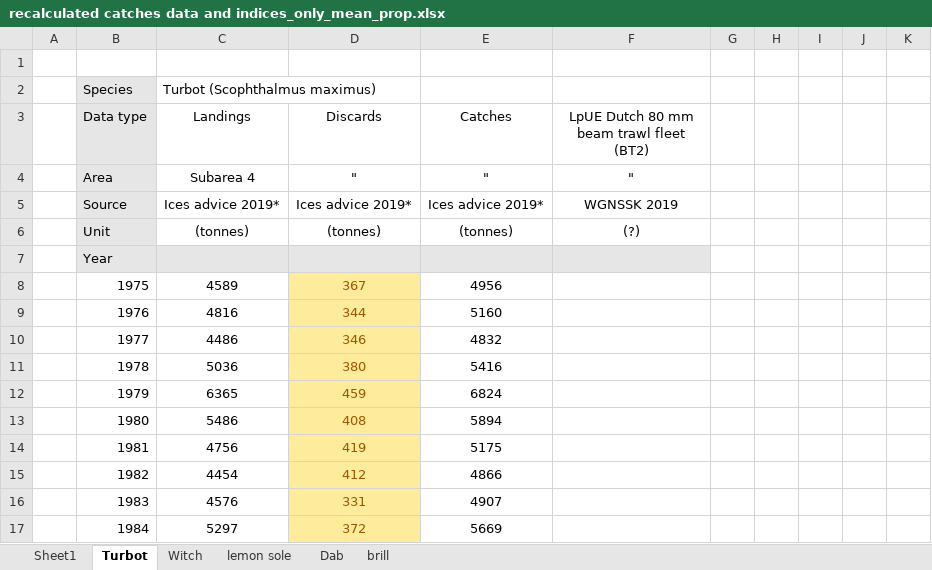
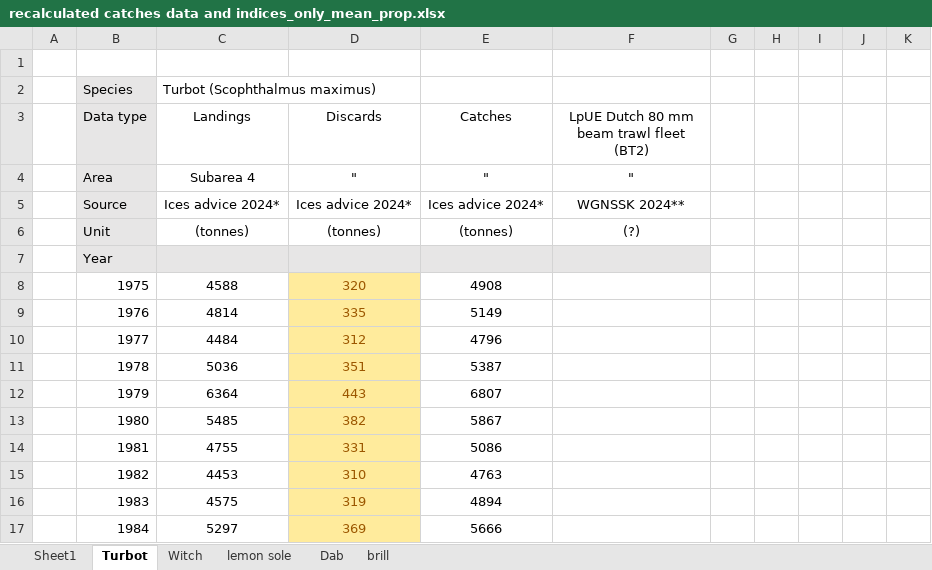
Before and after one commit to JanJaapPoos/RobinHood, an Excel workbook: Data/landings and indices/recalculated catches data and indices_only_mean_prop.xlsx, sheet Turbot, drawn as a sheet; only a part is shown; values as stored, in another font and other column widths than the file's, no borders; charts and pictures not drawn; the diff covers the shown part only; the diff names each change by its address in the sheet, - before the commit and + after, or states it on an @@ line.

Commit message:
catch and survey data updated

```diff
--- a/Data/landings and indices/recalculated catches data and indices_only_mean_prop.xlsx (sheet Turbot)
+++ b/Data/landings and indices/recalculated catches data and indices_only_mean_prop.xlsx (sheet Turbot)
-C5 (Landings): Ices advice 2019*
+C5 (Landings): Ices advice 2024*
-D5 (Discards): Ices advice 2019*
+D5 (Discards): Ices advice 2024*
-E5 (Catches): Ices advice 2019*
+E5 (Catches): Ices advice 2024*
-F5: WGNSSK 2019
+F5: WGNSSK 2024**
-C8 (Landings): 4589
+C8 (Landings): 4588
-D8 (Discards): 367
+D8 (Discards): 320
-E8 (Catches): 4956
+E8 (Catches): 4908
-C9 (Landings): 4816
+C9 (Landings): 4814
-D9 (Discards): 344
+D9 (Discards): 335
-E9 (Catches): 5160
+E9 (Catches): 5149
-C10 (Landings): 4486
+C10 (Landings): 4484
-D10 (Discards): 346
+D10 (Discards): 312
-E10 (Catches): 4832
+E10 (Catches): 4796
-D11 (Discards): 380
+D11 (Discards): 351
-E11 (Catches): 5416
+E11 (Catches): 5387
-C12 (Landings): 6365
+C12 (Landings): 6364
-D12 (Discards): 459
+D12 (Discards): 443
-E12 (Catches): 6824
+E12 (Catches): 6807
-C13 (Landings): 5486
+C13 (Landings): 5485
-D13 (Discards): 408
+D13 (Discards): 382
-E13 (Catches): 5894
+E13 (Catches): 5867
-C14 (Landings): 4756
+C14 (Landings): 4755
-D14 (Discards): 419
+D14 (Discards): 331
-E14 (Catches): 5175
+E14 (Catches): 5086
-C15 (Landings): 4454
+C15 (Landings): 4453
-D15 (Discards): 412
+D15 (Discards): 310
-E15 (Catches): 4866
+E15 (Catches): 4763
-C16 (Landings): 4576
+C16 (Landings): 4575
-D16 (Discards): 331
+D16 (Discards): 319
-E16 (Catches): 4907
+E16 (Catches): 4894
-D17 (Discards): 372
+D17 (Discards): 369
-E17 (Catches): 5669
+E17 (Catches): 5666
```
Also changed, not shown: 16 added rows, 1 removed row and 108 edited cells elsewhere in this sheet, sheet lemon sole, sheet Witch, sheet brill, sheet Dab, sheet Sheet1, formulas that keep their value, charts or pictures, 1 other file.
